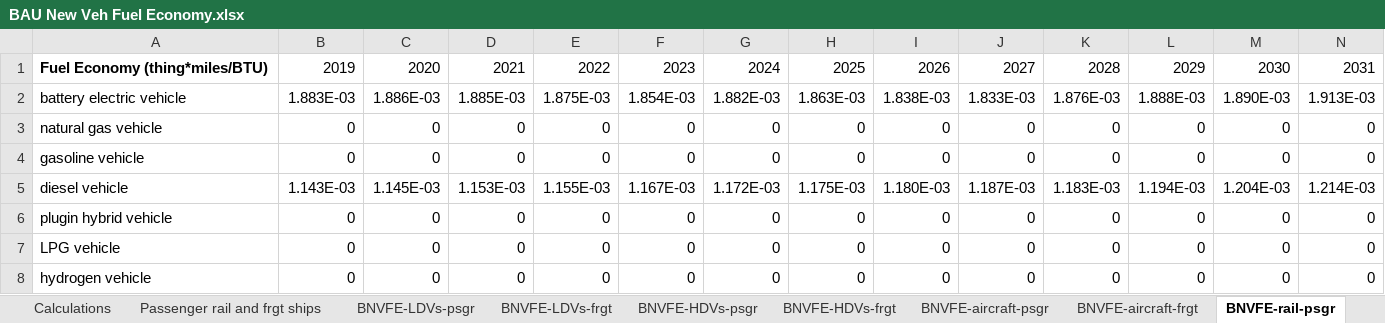
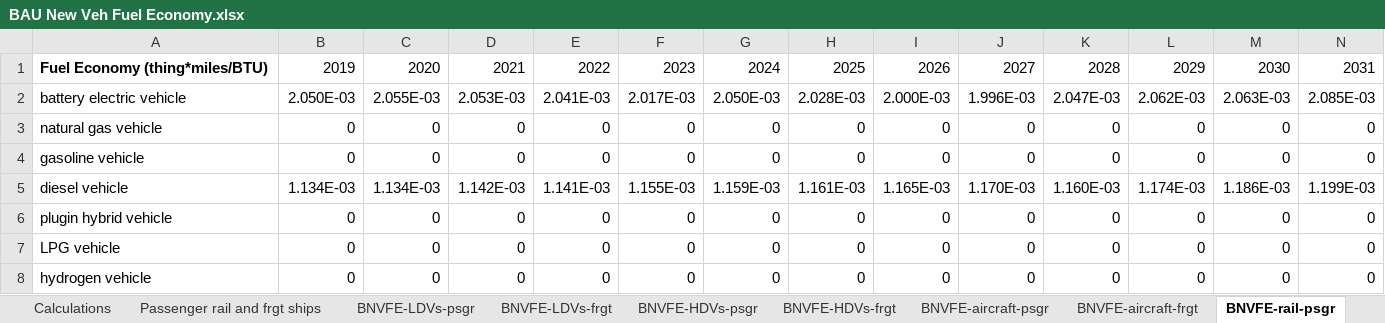
Before and after one commit to EnergyInnovation/eps-eu, an Excel workbook: InputData/trans/BNVFE/BAU New Veh Fuel Economy.xlsx, sheet BNVFE-rail-psgr, drawn as a sheet; only a part is shown; values as stored, in another font and other column widths than the file's, no borders; removed rows and columns are numbered as before the commit, all else as after; rows hold the shown columns only; the diff names each change by its address in the sheet, - before the commit and + after, or states it on an @@ line.

Commit message:
EU27 Updated trans/BNVFE

```diff
--- a/InputData/trans/BNVFE/BAU New Veh Fuel Economy.xlsx (sheet BNVFE-rail-psgr)
+++ b/InputData/trans/BNVFE/BAU New Veh Fuel Economy.xlsx (sheet BNVFE-rail-psgr)
-row 2: battery electric vehicle | 1.883E-03 | 1.886E-03 | 1.885E-03 | 1.875E-03 | 1.854E-03 | 1.882E-03 | 1.863E-03 | 1.838E-03 | 1.833E-03 | 1.876E-03 | 1.888E-03 | 1.890E-03 | 1.913E-03
+row 2: battery electric vehicle | 2.050E-03 | 2.055E-03 | 2.053E-03 | 2.041E-03 | 2.017E-03 | 2.050E-03 | 2.028E-03 | 2.000E-03 | 1.996E-03 | 2.047E-03 | 2.062E-03 | 2.063E-03 | 2.085E-03
-row 5: diesel vehicle | 1.143E-03 | 1.145E-03 | 1.153E-03 | 1.155E-03 | 1.167E-03 | 1.172E-03 | 1.175E-03 | 1.180E-03 | 1.187E-03 | 1.183E-03 | 1.194E-03 | 1.204E-03 | 1.214E-03
+row 5: diesel vehicle | 1.134E-03 | 1.134E-03 | 1.142E-03 | 1.141E-03 | 1.155E-03 | 1.159E-03 | 1.161E-03 | 1.165E-03 | 1.170E-03 | 1.160E-03 | 1.174E-03 | 1.186E-03 | 1.199E-03
```
Also changed, not shown: sheet TRA_Activity, sheet TRA_Energy, sheet TRA_VEff, sheet TRA_VEffInv, sheet Calculations, sheet AVLo, 11 more sheets, hidden cells, charts or pictures, 10 other files.
